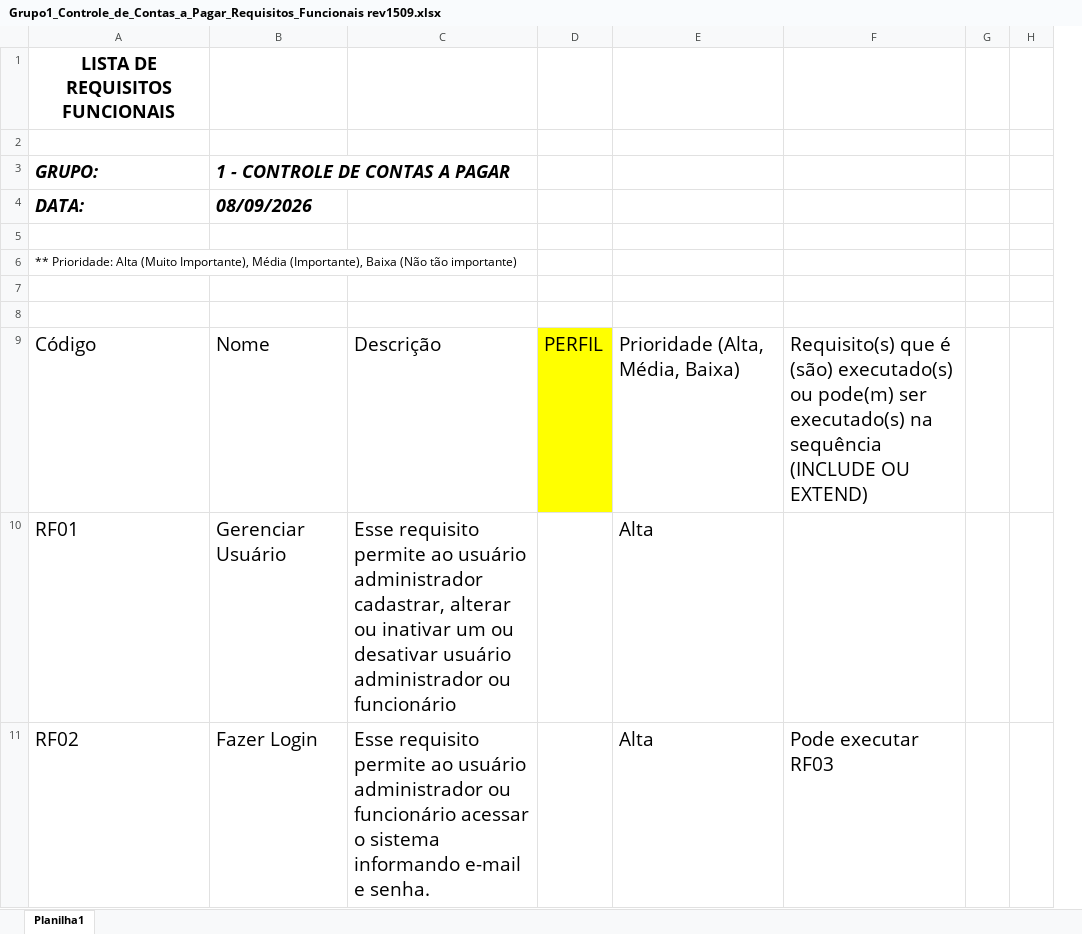
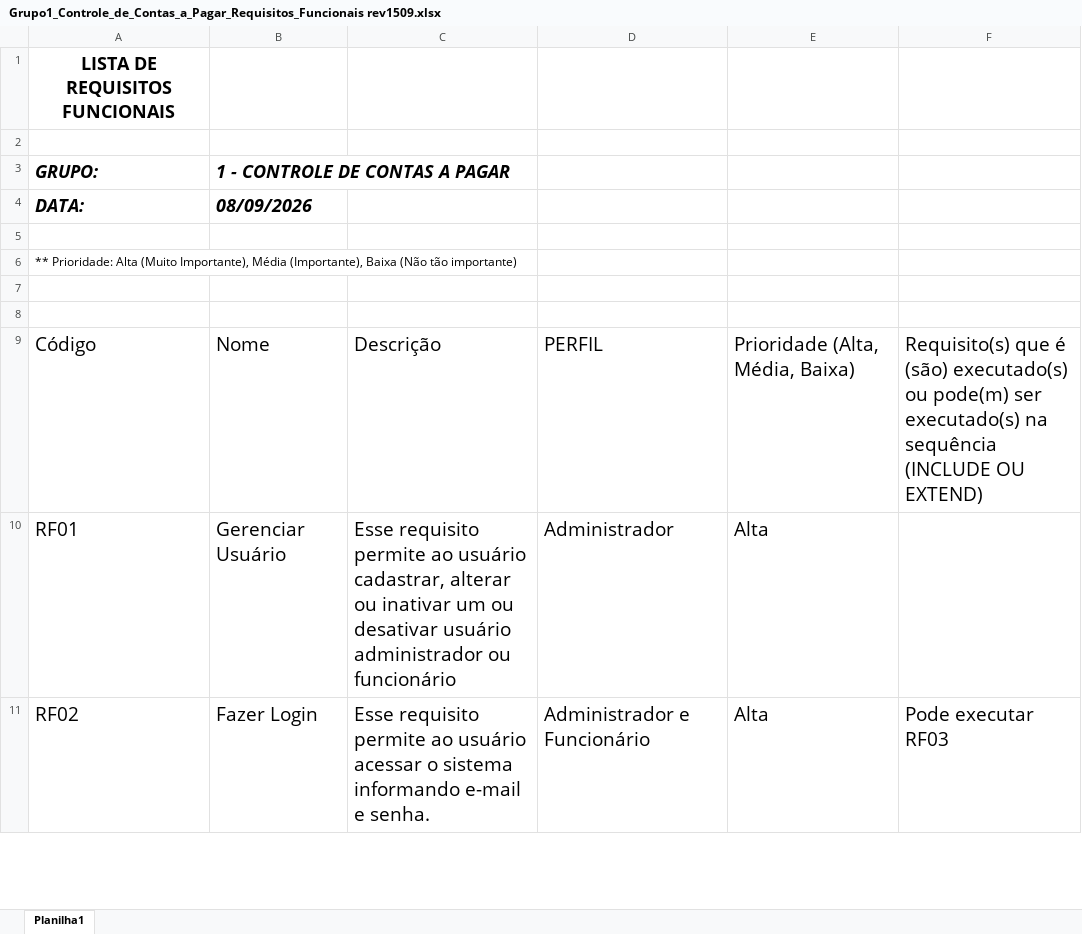
Before and after one commit to Caio-Bonifacio/Grupo404---PI, an Excel workbook: Usado em ES2N/Grupo1_Controle_de_Contas_a_Pagar_Requisitos_Funcionais rev1509.xlsx, sheet Planilha1, drawn as a sheet; only a part is shown; values as stored, in another font and other column widths than the file's, no borders; removed rows and columns are numbered as before the commit, all else as after; the diff covers the shown part only; the diff names each change by its address in the sheet, - before the commit and + after, or states it on an @@ line.

Commit message:
Add files via upload

```diff
--- a/Usado em ES2N/Grupo1_Controle_de_Contas_a_Pagar_Requisitos_Funcionais rev1509.xlsx (sheet Planilha1)
+++ b/Usado em ES2N/Grupo1_Controle_de_Contas_a_Pagar_Requisitos_Funcionais rev1509.xlsx (sheet Planilha1)
-column D, row 9: PERFIL
+column D, rows 9-11: PERFIL | Administrador | Administrador e Funcionário
-column G, empty
-column H, empty
-C10: …ao usuário administrador cadastrar, alterar…
+C10: …ao usuário cadastrar, alterar…
-C11: …ao usuário administrador ou funcionário acessar o…
+C11: …ao usuário acessar o…
```
Also changed, not shown: 1 added row, 2 removed rows, 31 edited cells and cell formats elsewhere in this sheet.
